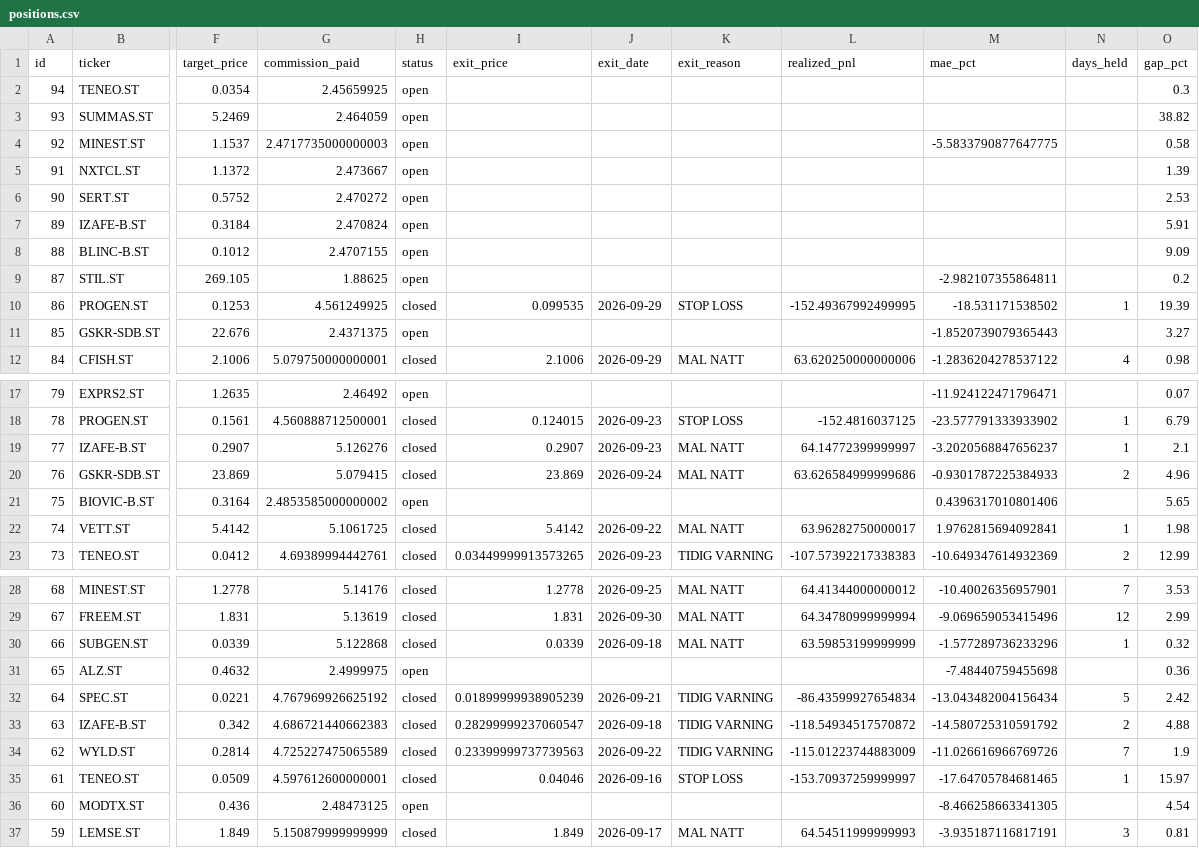
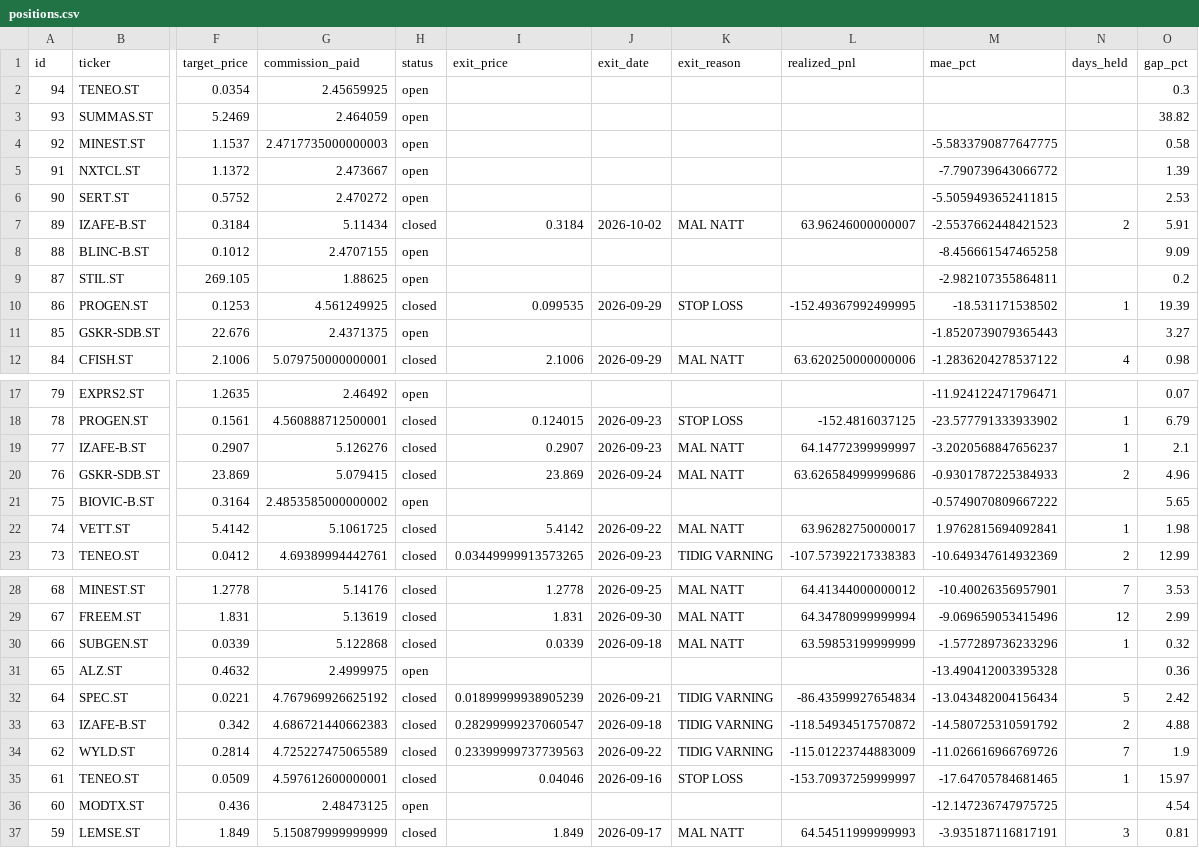
Before and after one commit to benjaminneilan16/small-cap, a CSV file: reports/positions.csv, drawn as a sheet; only a part is shown, gaps mark what is left out; the diff names each change by its address in the sheet, - before the commit and + after, or states it on an @@ line.

```diff
--- a/reports/positions.csv
+++ b/reports/positions.csv
-M5 (mae_pct): (empty)
+M5 (mae_pct): -7.790739643066772
-M6 (mae_pct): (empty)
+M6 (mae_pct): -5.5059493652411815
-G7 (commission_paid): 2.470824
+G7 (commission_paid): 5.11434
-H7 (status): open
+H7 (status): closed
-I7 (exit_price): (empty)
+I7 (exit_price): 0.3184
-J7 (exit_date): (empty)
+J7 (exit_date): 2026-10-02
-K7 (exit_reason): (empty)
+K7 (exit_reason): MAL NATT
-L7 (realized_pnl): (empty)
+L7 (realized_pnl): 63.96246000000007
-M7 (mae_pct): (empty)
+M7 (mae_pct): -2.5537662448421523
-N7 (days_held): (empty)
+N7 (days_held): 2
-M8 (mae_pct): (empty)
+M8 (mae_pct): -8.456661547465258
-M21 (mae_pct): 0.4396317010801406
+M21 (mae_pct): -0.5749070809667222
-M31 (mae_pct): -7.48440759455698
+M31 (mae_pct): -13.490412003395328
-M36 (mae_pct): -8.466258663341305
+M36 (mae_pct): -12.147236747975725
```
Also changed, not shown: reports/orders.csv, 3 other files.
